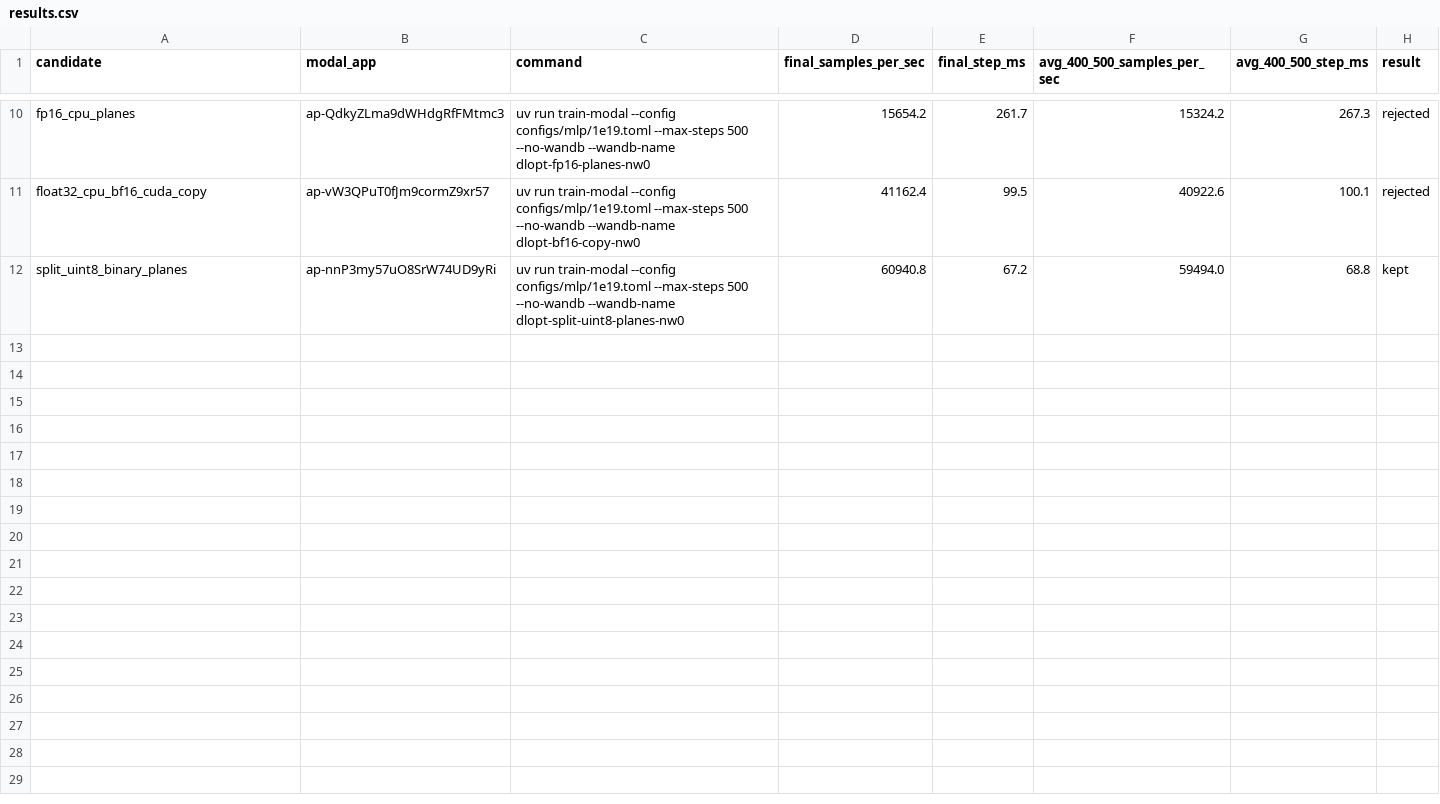
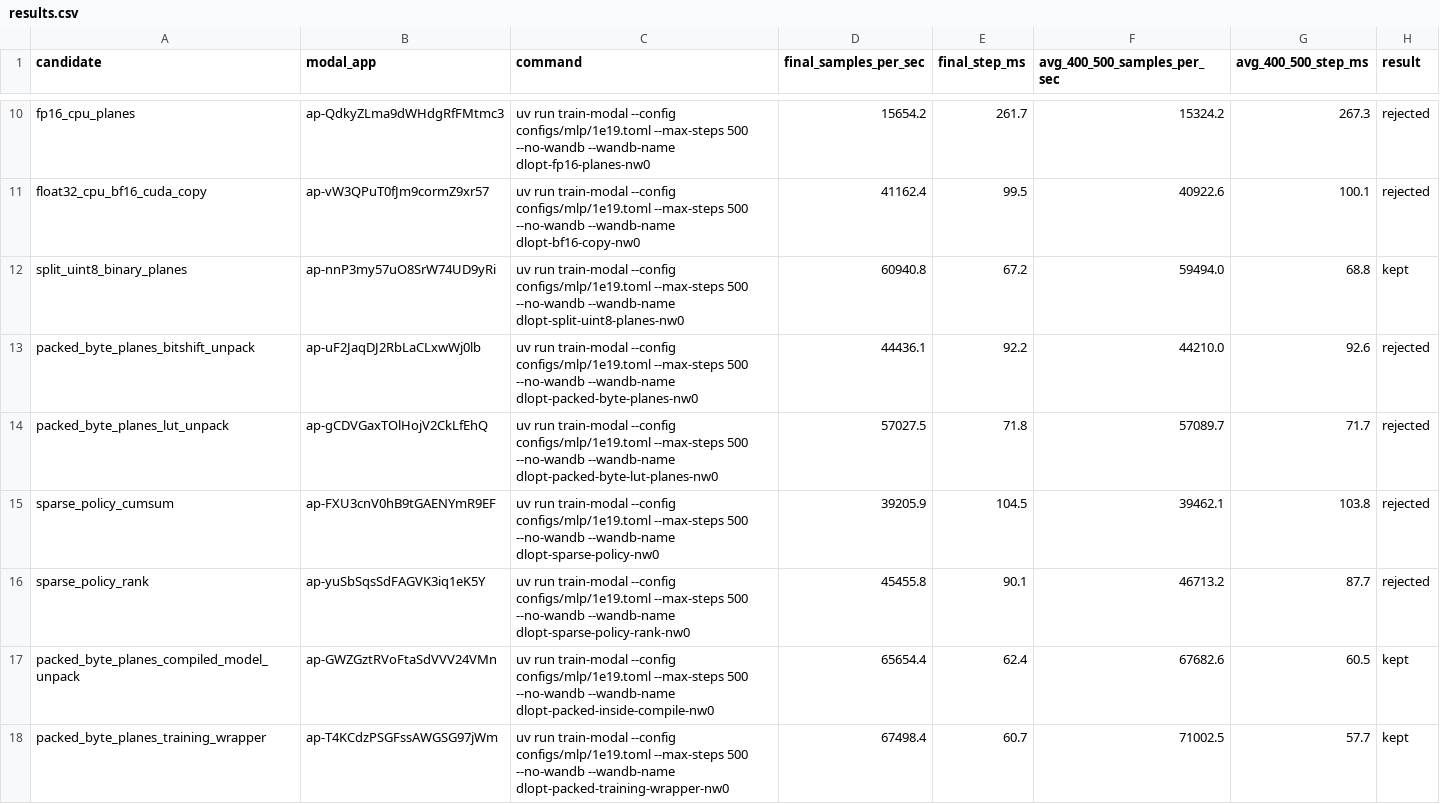
Before and after one commit to maxencefrenette/chess-engine-4, a CSV file: experiments/2026-05-25.10-dataloader-optimization/results.csv, drawn as a sheet; only a part is shown, gaps mark what is left out.

Commit message:
Use packed plane training input

```diff
--- a/experiments/2026-05-25.10-dataloader-optimization/results.csv
+++ b/experiments/2026-05-25.10-dataloader-optimization/results.csv
@@ -12 +12,7 @@ float32_cpu_bf16_cuda_copy,ap-vW3QPuT0fJm9cormZ9xr57,"uv run train-modal --confi
 split_uint8_binary_planes,ap-nnP3my57uO8SrW74UD9yRi,"uv run train-modal --config configs/mlp/1e19.toml --max-steps 500 --no-wandb --wandb-name dlopt-split-uint8-planes-nw0",60940.8,67.2,59494.0,68.8,kept
+packed_byte_planes_bitshift_unpack,ap-uF2JaqDJ2RbLaCLxwWj0lb,"uv run train-modal --config configs/mlp/1e19.toml --max-steps 500 --no-wandb --wandb-name dlopt-packed-byte-planes-nw0",44436.1,92.2,44210.0,92.6,rejected
+packed_byte_planes_lut_unpack,ap-gCDVGaxTOlHojV2CkLfEhQ,"uv run train-modal --config configs/mlp/1e19.toml --max-steps 500 --no-wandb --wandb-name dlopt-packed-byte-lut-planes-nw0",57027.5,71.8,57089.7,71.7,rejected
+sparse_policy_cumsum,ap-FXU3cnV0hB9tGAENYmR9EF,"uv run train-modal --config configs/mlp/1e19.toml --max-steps 500 --no-wandb --wandb-name dlopt-sparse-policy-nw0",39205.9,104.5,39462.1,103.8,rejected
+sparse_policy_rank,ap-yuSbSqsSdFAGVK3iq1eK5Y,"uv run train-modal --config configs/mlp/1e19.toml --max-steps 500 --no-wandb --wandb-name dlopt-sparse-policy-rank-nw0",45455.8,90.1,46713.2,87.7,rejected
+packed_byte_planes_compiled_model_unpack,ap-GWZGztRVoFtaSdVVV24VMn,"uv run train-modal --config configs/mlp/1e19.toml --max-steps 500 --no-wandb --wandb-name dlopt-packed-inside-compile-nw0",65654.4,62.4,67682.6,60.5,kept
+packed_byte_planes_training_wrapper,ap-T4KCdzPSGFssAWGSG97jWm,"uv run train-modal --config configs/mlp/1e19.toml --max-steps 500 --no-wandb --wandb-name dlopt-packed-training-wrapper-nw0",67498.4,60.7,71002.5,57.7,kept
```
Also changed, not shown: 7 other files.
